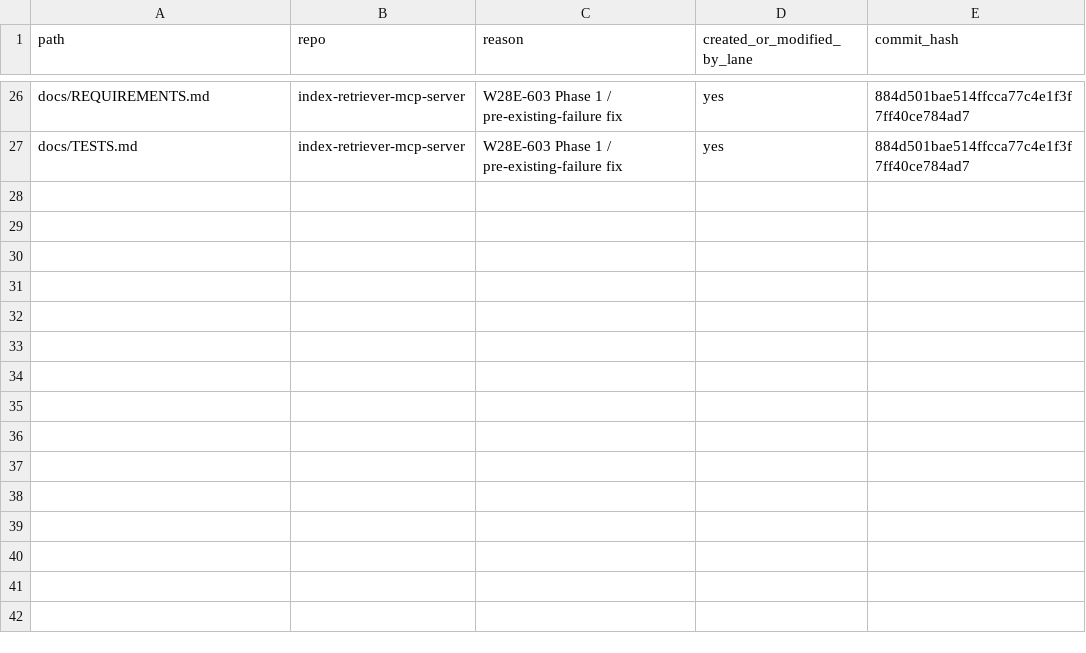
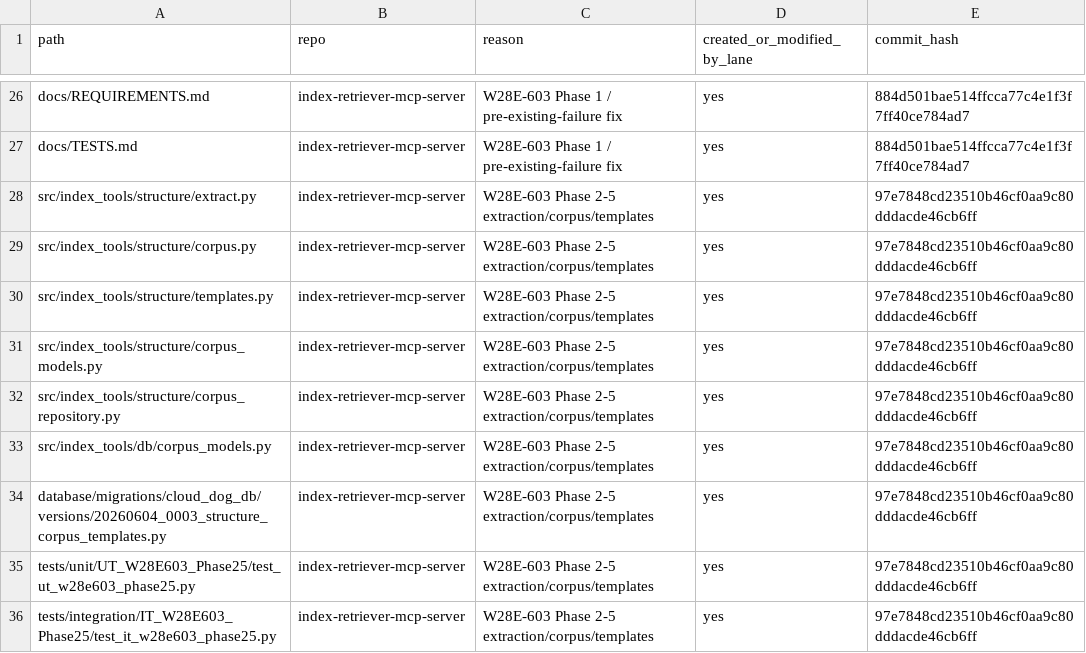
Before and after one commit to Cloud-Dog-AI/index-retriever-mcp-server, a TSV file: working/evidence/W28E-603-phase1/current/touched-paths-manifest.tsv, drawn as a sheet; only a part is shown, gaps mark what is left out.

```diff
--- a/working/evidence/W28E-603-phase1/current/touched-paths-manifest.tsv
+++ b/working/evidence/W28E-603-phase1/current/touched-paths-manifest.tsv
@@ -27 +27,10 @@ docs/REQUIREMENTS.md	index-retriever-mcp-server	W28E-603 Phase 1 / pre-existing-
 docs/TESTS.md	index-retriever-mcp-server	W28E-603 Phase 1 / pre-existing-failure fix	yes	884d501bae514ffcca77c4e1f3f7ff40ce784ad7
+src/index_tools/structure/extract.py	index-retriever-mcp-server	W28E-603 Phase 2-5 extraction/corpus/templates	yes	97e7848cd23510b46cf0aa9c80dddacde46cb6ff
+src/index_tools/structure/corpus.py	index-retriever-mcp-server	W28E-603 Phase 2-5 extraction/corpus/templates	yes	97e7848cd23510b46cf0aa9c80dddacde46cb6ff
+src/index_tools/structure/templates.py	index-retriever-mcp-server	W28E-603 Phase 2-5 extraction/corpus/templates	yes	97e7848cd23510b46cf0aa9c80dddacde46cb6ff
+src/index_tools/structure/corpus_models.py	index-retriever-mcp-server	W28E-603 Phase 2-5 extraction/corpus/templates	yes	97e7848cd23510b46cf0aa9c80dddacde46cb6ff
+src/index_tools/structure/corpus_repository.py	index-retriever-mcp-server	W28E-603 Phase 2-5 extraction/corpus/templates	yes	97e7848cd23510b46cf0aa9c80dddacde46cb6ff
+src/index_tools/db/corpus_models.py	index-retriever-mcp-server	W28E-603 Phase 2-5 extraction/corpus/templates	yes	97e7848cd23510b46cf0aa9c80dddacde46cb6ff
+database/migrations/cloud_dog_db/versions/20260604_0003_structure_corpus_templates.py	index-retriever-mcp-server	W28E-603 Phase 2-5 extraction/corpus/templates	yes	97e7848cd23510b46cf0aa9c80dddacde46cb6ff
+tests/unit/UT_W28E603_Phase25/test_ut_w28e603_phase25.py	index-retriever-mcp-server	W28E-603 Phase 2-5 extraction/corpus/templates	yes	97e7848cd23510b46cf0aa9c80dddacde46cb6ff
+tests/integration/IT_W28E603_Phase25/test_it_w28e603_phase25.py	index-retriever-mcp-server	W28E-603 Phase 2-5 extraction/corpus/templates	yes	97e7848cd23510b46cf0aa9c80dddacde46cb6ff
```
Also changed, not shown: working/evidence/W28E-603-phase1/current/requirements-map.tsv, 27 other files.
